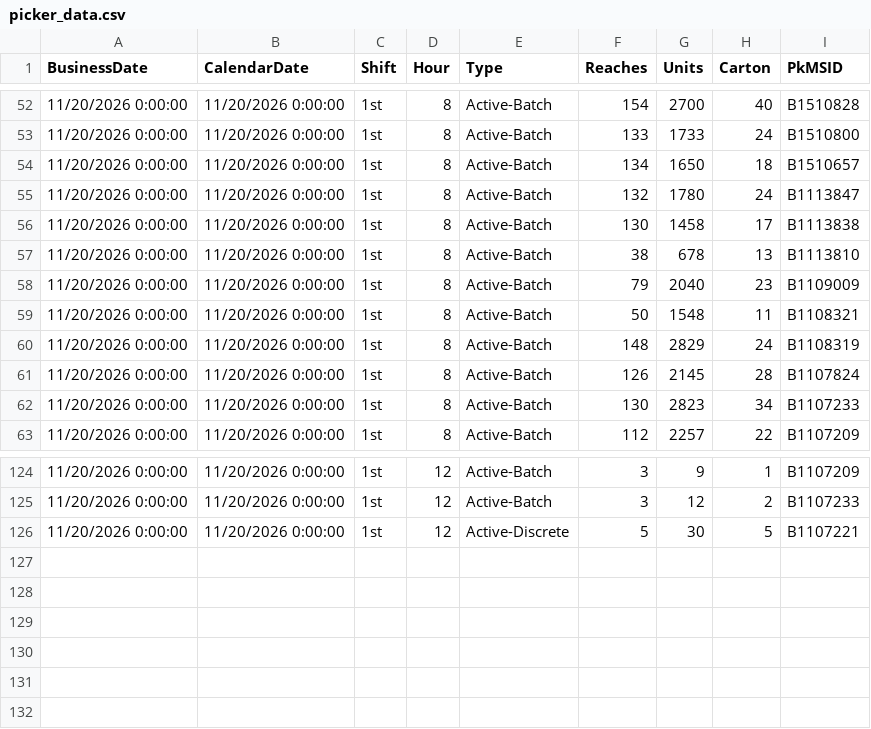
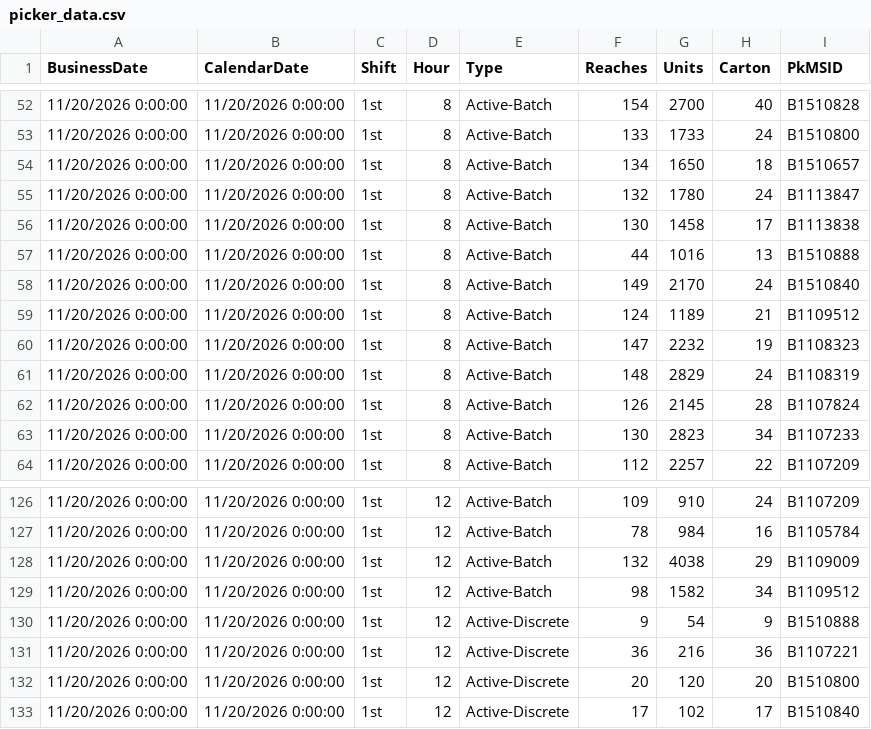
Before and after one commit to cevabbw/bbw-picker-dashboard, a CSV file: picker_data.csv, drawn as a sheet; only a part is shown, gaps mark what is left out; the diff covers the shown part only.

```diff
--- a/picker_data.csv
+++ b/picker_data.csv
@@ -56,5 +56,6 @@
 11/20/2026 0:00:00,11/20/2026 0:00:00,"1st",8,"Active-Batch",130,1458,17,"B1113838  "
-11/20/2026 0:00:00,11/20/2026 0:00:00,"1st",8,"Active-Batch",38,678,13,"B1113810  "
-11/20/2026 0:00:00,11/20/2026 0:00:00,"1st",8,"Active-Batch",79,2040,23,"B1109009  "
-11/20/2026 0:00:00,11/20/2026 0:00:00,"1st",8,"Active-Batch",50,1548,11,"B1108321  "
+11/20/2026 0:00:00,11/20/2026 0:00:00,"1st",8,"Active-Batch",44,1016,13,"B1510888  "
+11/20/2026 0:00:00,11/20/2026 0:00:00,"1st",8,"Active-Batch",149,2170,24,"B1510840  "
+11/20/2026 0:00:00,11/20/2026 0:00:00,"1st",8,"Active-Batch",124,1189,21,"B1109512  "
+11/20/2026 0:00:00,11/20/2026 0:00:00,"1st",8,"Active-Batch",147,2232,19,"B1108323  "
 11/20/2026 0:00:00,11/20/2026 0:00:00,"1st",8,"Active-Batch",148,2829,24,"B1108319  "
@@ -124,3 +126,8 @@
-11/20/2026 0:00:00,11/20/2026 0:00:00,"1st",12,"Active-Batch",3,9,1,"B1107209  "
-11/20/2026 0:00:00,11/20/2026 0:00:00,"1st",12,"Active-Batch",3,12,2,"B1107233  "
-11/20/2026 0:00:00,11/20/2026 0:00:00,"1st",12,"Active-Discrete",5,30,5,"B1107221  "
+11/20/2026 0:00:00,11/20/2026 0:00:00,"1st",12,"Active-Batch",109,910,24,"B1107209  "
+11/20/2026 0:00:00,11/20/2026 0:00:00,"1st",12,"Active-Batch",78,984,16,"B1105784  "
+11/20/2026 0:00:00,11/20/2026 0:00:00,"1st",12,"Active-Batch",132,4038,29,"B1109009  "
+11/20/2026 0:00:00,11/20/2026 0:00:00,"1st",12,"Active-Batch",98,1582,34,"B1109512  "
+11/20/2026 0:00:00,11/20/2026 0:00:00,"1st",12,"Active-Discrete",9,54,9,"B1510888  "
+11/20/2026 0:00:00,11/20/2026 0:00:00,"1st",12,"Active-Discrete",36,216,36,"B1107221  "
+11/20/2026 0:00:00,11/20/2026 0:00:00,"1st",12,"Active-Discrete",20,120,20,"B1510800  "
+11/20/2026 0:00:00,11/20/2026 0:00:00,"1st",12,"Active-Discrete",17,102,17,"B1510840  "
```
Also changed, not shown: 2 added rows, 45 moved rows and 29 edited cells elsewhere in this file.
